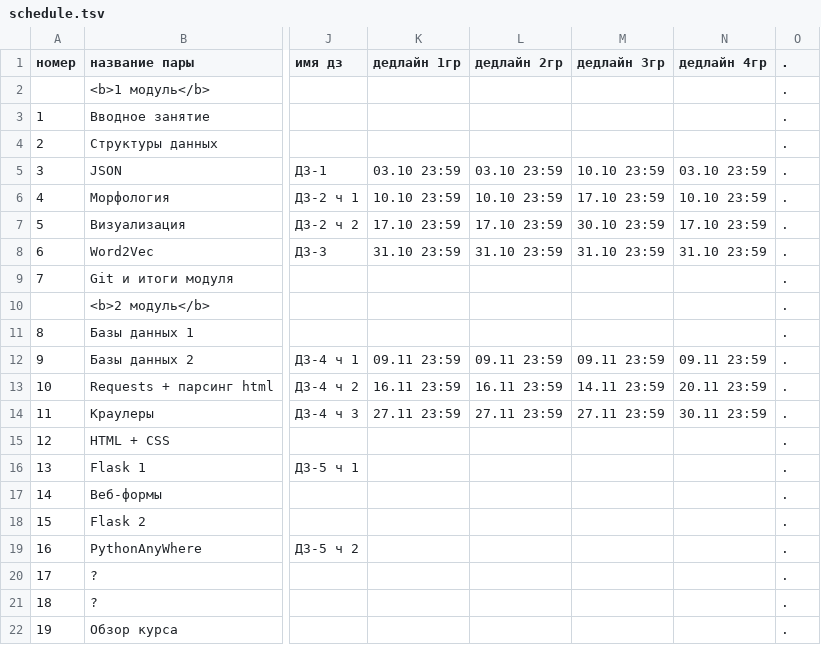
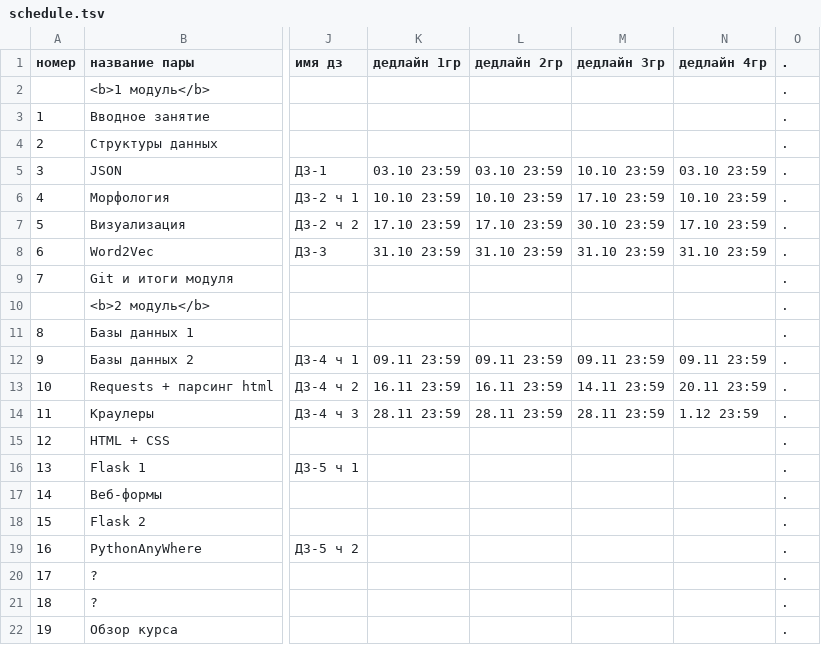
Before and after one commit to hse-ling-python/hse-python-2nd-2019.github.io, a TSV file: schedule.tsv, drawn as a sheet; only a part is shown, gaps mark what is left out; the diff names each change by its address in the sheet, - before the commit and + after, or states it on an @@ line.

Commit message:
Update schedule.tsv

```diff
--- a/schedule.tsv
+++ b/schedule.tsv
-K14 (дедлайн 1гр): 27.11 23:59
+K14 (дедлайн 1гр): 28.11 23:59
-L14 (дедлайн 2гр): 27.11 23:59
+L14 (дедлайн 2гр): 28.11 23:59
-M14 (дедлайн 3гр): 27.11 23:59
+M14 (дедлайн 3гр): 28.11 23:59
-N14 (дедлайн 4гр): 30.11 23:59
+N14 (дедлайн 4гр): 1.12 23:59
```
